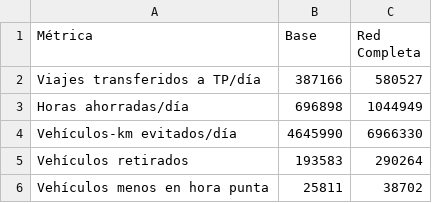
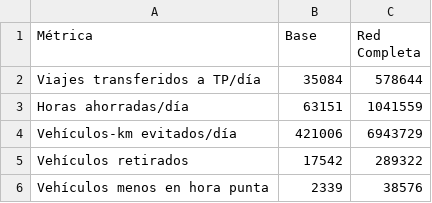
Before and after one commit to DoomDomzy/Lima-Metro, a CSV file: data/processed/congestion_impact.csv, drawn as a sheet.

```diff
--- a/data/processed/congestion_impact.csv
+++ b/data/processed/congestion_impact.csv
@@ -1,6 +1,6 @@
 Métrica,Base,Red Completa
-Viajes transferidos a TP/día,387166,580527
-Horas ahorradas/día,696898,1044949
-Vehículos-km evitados/día,4645990,6966330
-Vehículos retirados,193583,290264
-Vehículos menos en hora punta,25811,38702
+Viajes transferidos a TP/día,35084,578644
+Horas ahorradas/día,63151,1041559
+Vehículos-km evitados/día,421006,6943729
+Vehículos retirados,17542,289322
+Vehículos menos en hora punta,2339,38576
```
Also changed, not shown: data/processed/benchmark_data.csv, data/processed/land_value_results.csv, 42 other files.
